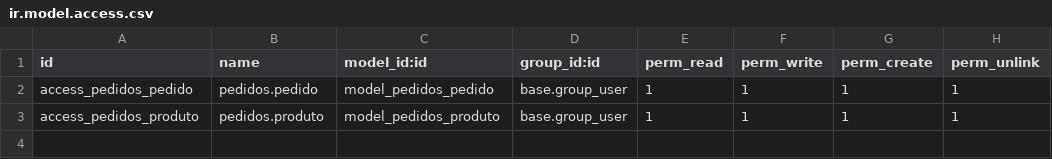
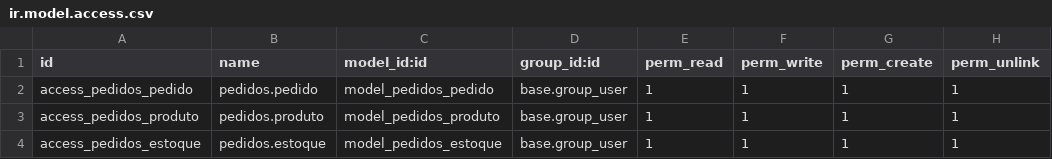
Before and after one commit to LucasBergamin/PorterGroupOdoo, a CSV file: pedidos/security/ir.model.access.csv, drawn as a sheet; the diff names each change by its address in the sheet, - before the commit and + after, or states it on an @@ line.

Commit message:
Criando model Estoque, e funcionalidades referente ao estoque

```diff
--- a/pedidos/security/ir.model.access.csv
+++ b/pedidos/security/ir.model.access.csv
+row 4: access_pedidos_estoque | pedidos.estoque | model_pedidos_estoque | base.group_user | 1 | 1 | 1 | 1
```
Also changed, not shown: 8 other files.
